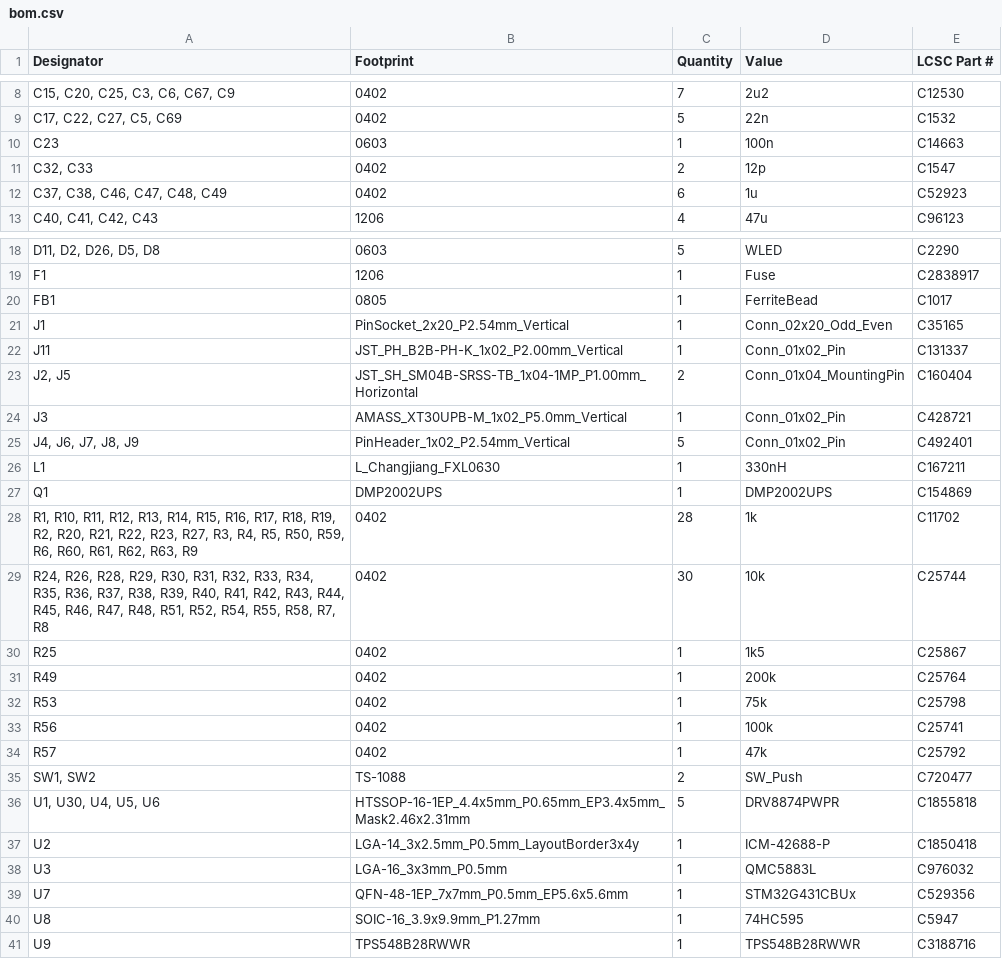
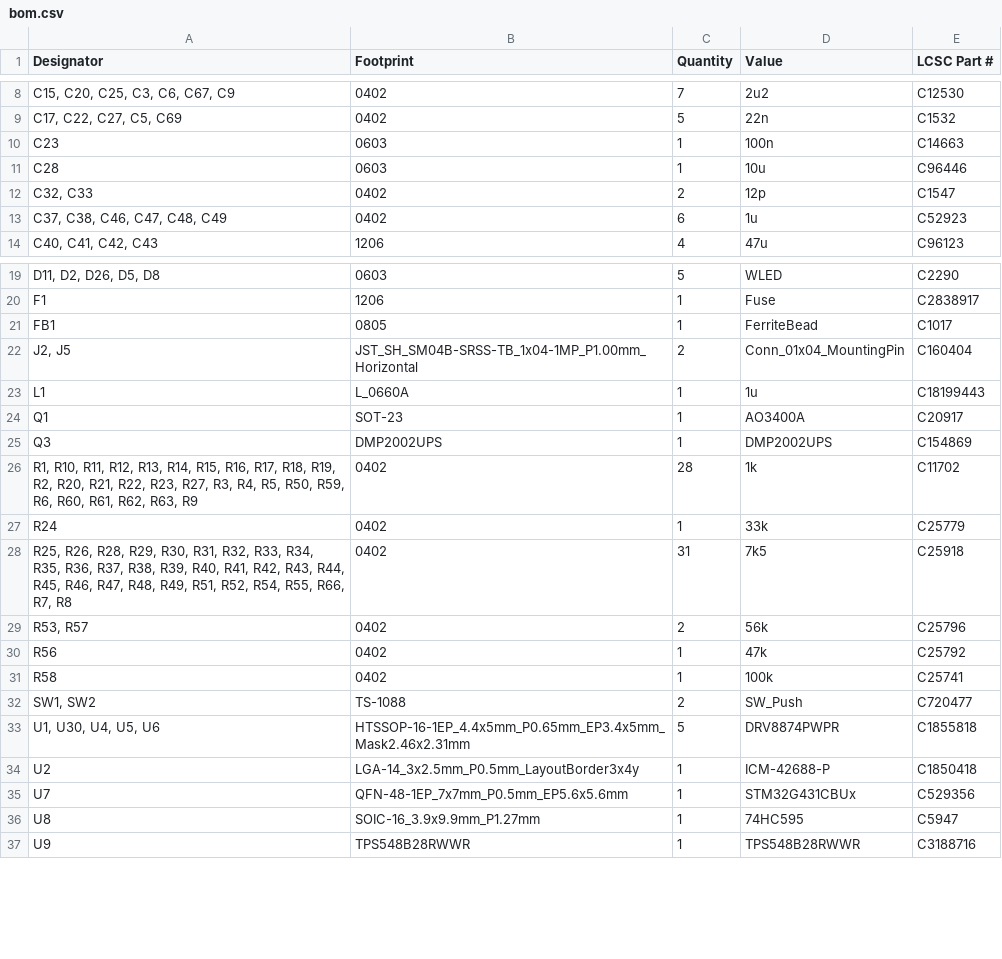
Before and after one commit to MASLAB/raven, a CSV file: pcb/production/bom.csv, drawn as a sheet; only a part is shown, gaps mark what is left out; removed rows and columns are numbered as before the commit, all else as after; the diff names each change by its address in the sheet, - before the commit and + after, or states it on an @@ line.

Commit message:
Finish for revision 2 production

```diff
--- a/pcb/production/bom.csv
+++ b/pcb/production/bom.csv
+row 11: C28 | 0603 | 1 | 10u | C96446
-row 21: J1 | PinSocket_2x20_P2.54mm_Vertical | 1 | Conn_02x20_Odd_Even | C35165
-row 22: J11 | JST_PH_B2B-PH-K_1x02_P2.00mm_Vertical | 1 | Conn_01x02_Pin | C131337
-row 24: J3 | AMASS_XT30UPB-M_1x02_P5.0mm_Vertical | 1 | Conn_01x02_Pin | C428721
-row 25: J4, J6, J7, J8, J9 | PinHeader_1x02_P2.54mm_Vertical | 5 | Conn_01x02_Pin | C492401
-B23 (Footprint): L_Changjiang_FXL0630
+B23 (Footprint): L_0660A
-D23 (Value): 330nH
+D23 (Value): 1u
-E23 (LCSC Part #): C167211
+E23 (LCSC Part #): C18199443
-B24 (Footprint): DMP2002UPS
+B24 (Footprint): SOT-23
-D24 (Value): DMP2002UPS
+D24 (Value): AO3400A
-E24 (LCSC Part #): C154869
+E24 (LCSC Part #): C20917
+row 25: Q3 | DMP2002UPS | 1 | DMP2002UPS | C154869
-row 29: R24, R26, R28, R29, R30, R31, R32, R33, R34, R35, R36, R37, R38, R39, R40, R41, R42, R43, R44, R45, R46, R47, R48, R51, R52, R54, R55, R58, R7, R8 | 0402 | 30 | 10k | C25744
-A27 (Designator): R25
+A27 (Designator): R24
-D27 (Value): 1k5
+D27 (Value): 33k
-E27 (LCSC Part #): C25867
+E27 (LCSC Part #): C25779
-row 31: R49 | 0402 | 1 | 200k | C25764
-row 32: R53 | 0402 | 1 | 75k | C25798
+row 28: R25, R26, R28, R29, R30, R31, R32, R33, R34, R35, R36, R37, R38, R39, R40, R41, R42, R43, R44, R45, R46, R47, R48, R49, R51, R52, R54, R55, R66, R7, R8 | 0402 | 31 | 7k5 | C25918
+row 29: R53, R57 | 0402 | 2 | 56k | C25796
-D30 (Value): 100k
+D30 (Value): 47k
-E30 (LCSC Part #): C25741
+E30 (LCSC Part #): C25792
-A31 (Designator): R57
+A31 (Designator): R58
-D31 (Value): 47k
+D31 (Value): 100k
-E31 (LCSC Part #): C25792
+E31 (LCSC Part #): C25741
-row 38: U3 | LGA-16_3x3mm_P0.5mm | 1 | QMC5883L | C976032
```
Also changed, not shown: pcb/production/designators.csv, pcb/production/positions.csv, 26 other files.
